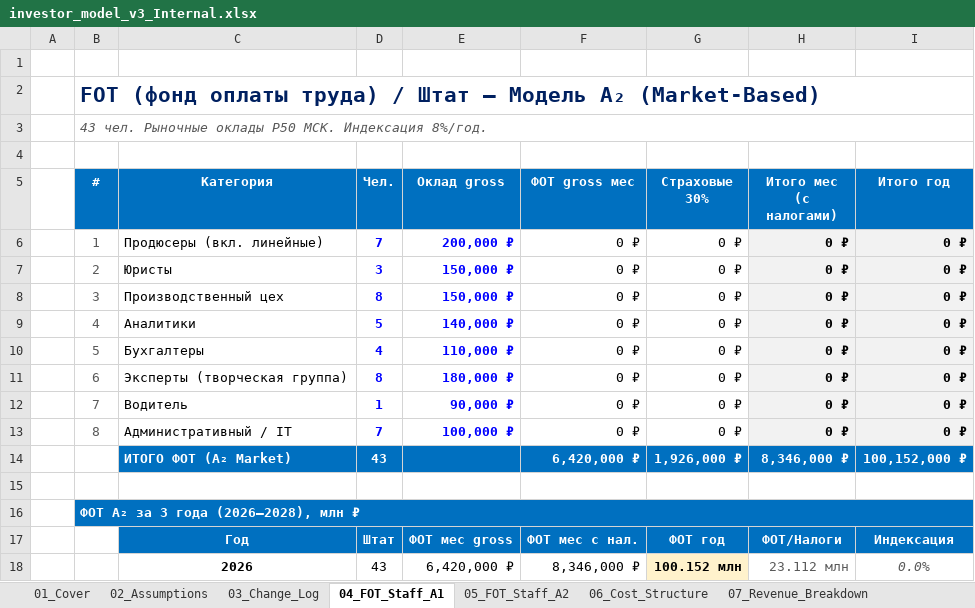
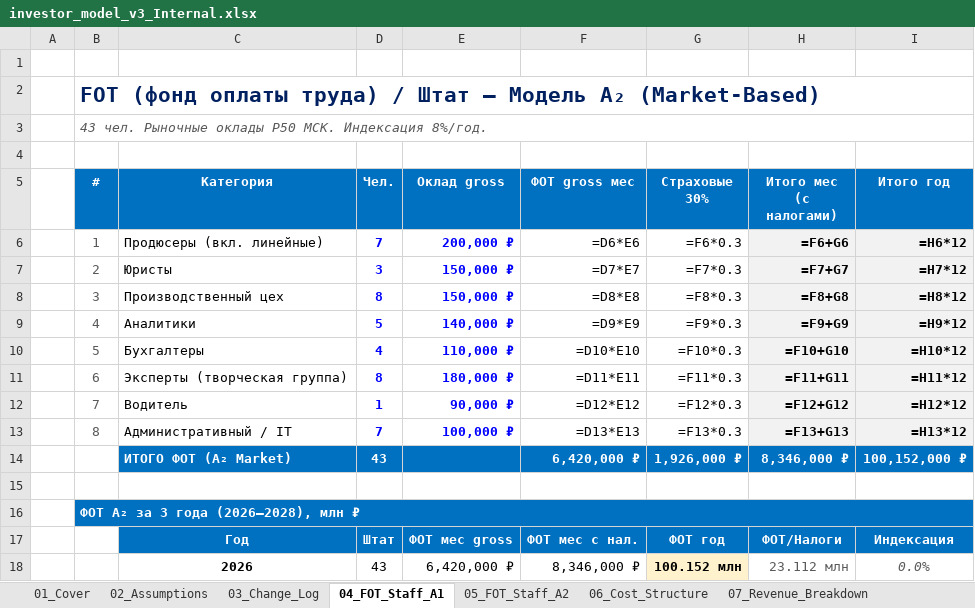
Before and after one commit to Noldorwarrior/TrendStudio-Holding, an Excel workbook: Investor_Package/investor_model_v3_Internal.xlsx, sheet 04_FOT_Staff_A1, drawn as a sheet; only a part is shown; values as stored, in another font and other column widths than the file's, no borders; formulas without a stored value are shown as written; the diff covers the shown part only; the diff names each change by its address in the sheet, - before the commit and + after, or states it on an @@ line.

```diff
--- a/Investor_Package/investor_model_v3_Internal.xlsx (sheet 04_FOT_Staff_A1)
+++ b/Investor_Package/investor_model_v3_Internal.xlsx (sheet 04_FOT_Staff_A1)
-F6 (ФОТ gross мес): 0 ₽
+F6 (ФОТ gross мес): =D6*E6
-G6 (Страховые 30%): 0 ₽
+G6 (Страховые 30%): =F6*0.3
-H6 (Итого мес (с налогами)): 0 ₽
+H6 (Итого мес (с налогами)): =F6+G6
-I6 (Итого год): 0 ₽
+I6 (Итого год): =H6*12
-F7 (ФОТ gross мес): 0 ₽
+F7 (ФОТ gross мес): =D7*E7
-G7 (Страховые 30%): 0 ₽
+G7 (Страховые 30%): =F7*0.3
-H7 (Итого мес (с налогами)): 0 ₽
+H7 (Итого мес (с налогами)): =F7+G7
-I7 (Итого год): 0 ₽
+I7 (Итого год): =H7*12
-F8 (ФОТ gross мес): 0 ₽
+F8 (ФОТ gross мес): =D8*E8
-G8 (Страховые 30%): 0 ₽
+G8 (Страховые 30%): =F8*0.3
-H8 (Итого мес (с налогами)): 0 ₽
+H8 (Итого мес (с налогами)): =F8+G8
-I8 (Итого год): 0 ₽
+I8 (Итого год): =H8*12
-F9 (ФОТ gross мес): 0 ₽
+F9 (ФОТ gross мес): =D9*E9
-G9 (Страховые 30%): 0 ₽
+G9 (Страховые 30%): =F9*0.3
-H9 (Итого мес (с налогами)): 0 ₽
+H9 (Итого мес (с налогами)): =F9+G9
-I9 (Итого год): 0 ₽
+I9 (Итого год): =H9*12
-F10 (ФОТ gross мес): 0 ₽
+F10 (ФОТ gross мес): =D10*E10
-G10 (Страховые 30%): 0 ₽
+G10 (Страховые 30%): =F10*0.3
-H10 (Итого мес (с налогами)): 0 ₽
+H10 (Итого мес (с налогами)): =F10+G10
-I10 (Итого год): 0 ₽
+I10 (Итого год): =H10*12
-F11 (ФОТ gross мес): 0 ₽
+F11 (ФОТ gross мес): =D11*E11
-G11 (Страховые 30%): 0 ₽
+G11 (Страховые 30%): =F11*0.3
-H11 (Итого мес (с налогами)): 0 ₽
+H11 (Итого мес (с налогами)): =F11+G11
-I11 (Итого год): 0 ₽
+I11 (Итого год): =H11*12
-F12 (ФОТ gross мес): 0 ₽
+F12 (ФОТ gross мес): =D12*E12
-G12 (Страховые 30%): 0 ₽
+G12 (Страховые 30%): =F12*0.3
-H12 (Итого мес (с налогами)): 0 ₽
+H12 (Итого мес (с налогами)): =F12+G12
-I12 (Итого год): 0 ₽
+I12 (Итого год): =H12*12
-F13 (ФОТ gross мес): 0 ₽
+F13 (ФОТ gross мес): =D13*E13
-G13 (Страховые 30%): 0 ₽
+G13 (Страховые 30%): =F13*0.3
-H13 (Итого мес (с налогами)): 0 ₽
+H13 (Итого мес (с налогами)): =F13+G13
-I13 (Итого год): 0 ₽
+I13 (Итого год): =H13*12
```
Also changed, not shown: 2 added rows, 2 removed rows and 2 edited cells elsewhere in this sheet, sheet 05_FOT_Staff_A2, sheet 08_Content_Pipeline, sheet 07_Revenue_Breakdown, sheet 06_Cost_Structure, sheet 03_Change_Log, sheet 37_Glossary, 29 more sheets, Investor_Package/investor_model_v3_Public.xlsx, investor_model_v3_Internal.xlsx, 10 other files.
